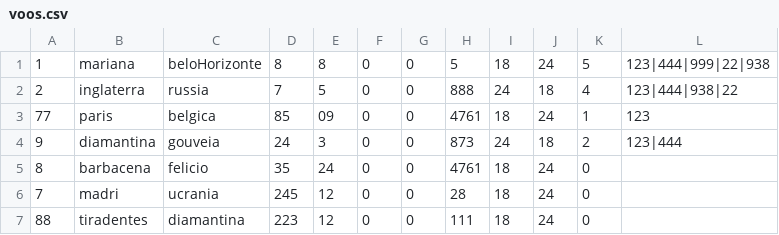
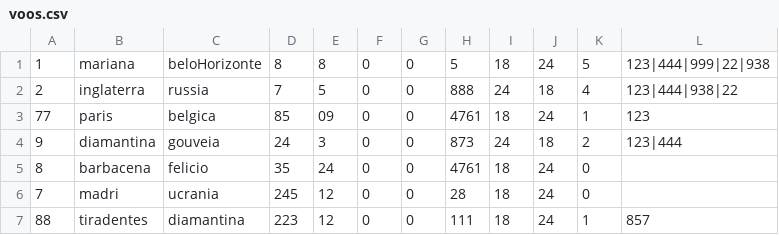
Before and after one commit to AlejandroMartins/Flight-Control, a CSV file: files/voos.csv, drawn as a sheet.

```diff
--- a/files/voos.csv
+++ b/files/voos.csv
@@ -6,2 +6,2 @@
 7,madri,ucrania,245,12,0,0,28,18,24,0,
-88,tiradentes,diamantina,223,12,0,0,111,18,24,0,
+88,tiradentes,diamantina,223,12,0,0,111,18,24,1,857
```
Also changed, not shown: 3 other files.
